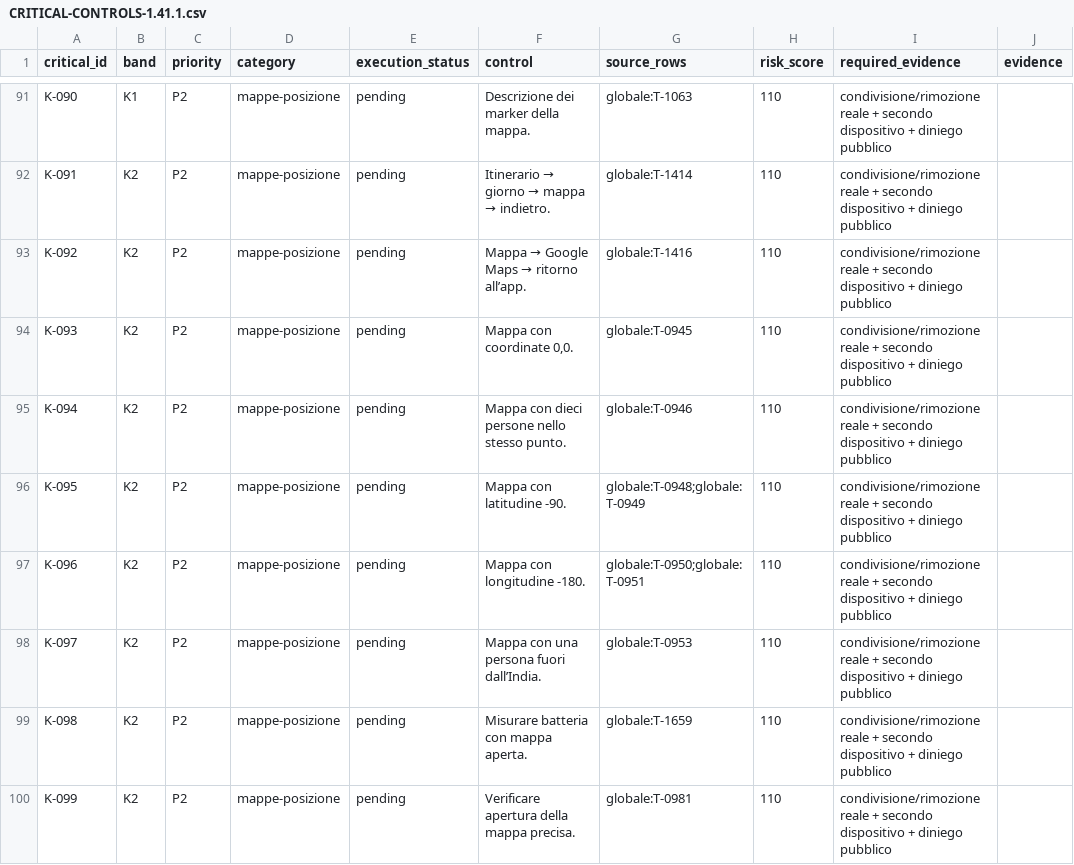
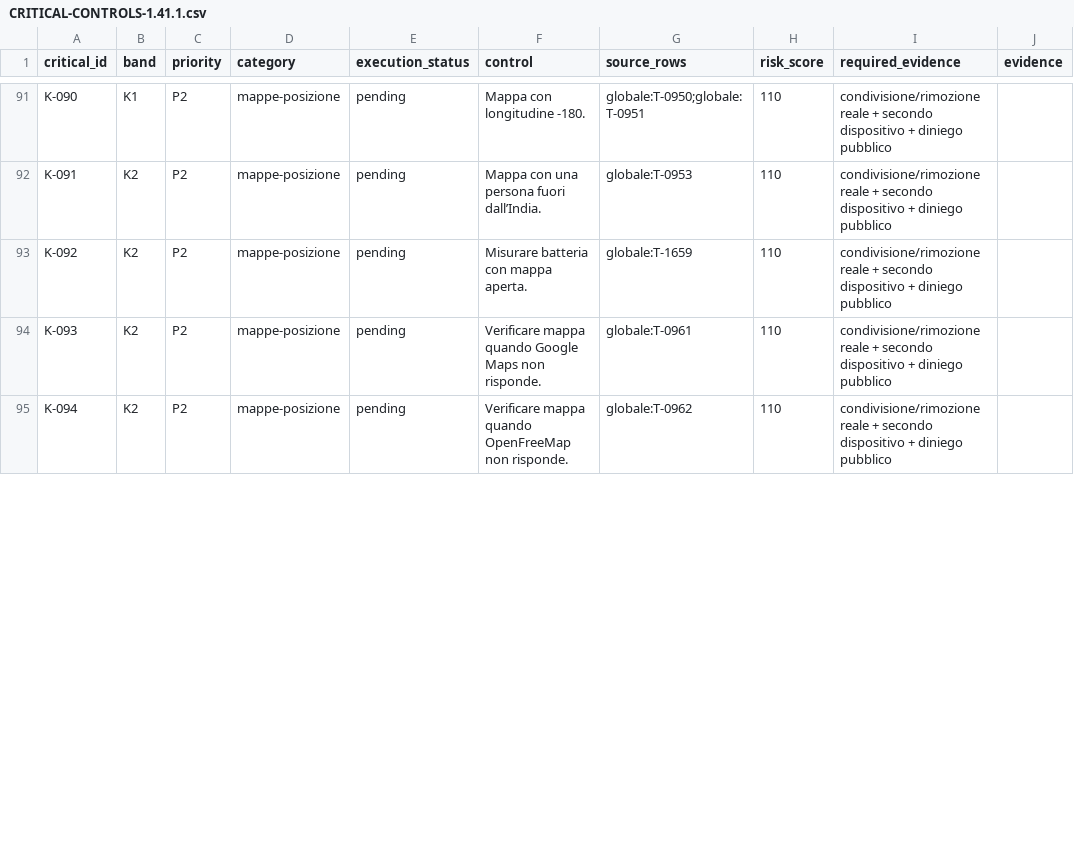
Before and after one commit to andreacivi80/viaggio-in-india, a CSV file: docs/CRITICAL-CONTROLS-1.41.1.csv, drawn as a sheet; only a part is shown, gaps mark what is left out; the diff covers the shown part only; the diff names each change by its address in the sheet, - before the commit and + after, or states it on an @@ line.

```diff
--- a/docs/CRITICAL-CONTROLS-1.41.1.csv
+++ b/docs/CRITICAL-CONTROLS-1.41.1.csv
-F91 (control): Descrizione dei marker della mappa.
+F91 (control): Mappa con longitudine -180.
-G91 (source_rows): globale:T-1063
+G91 (source_rows): globale:T-0950;globale:T-0951
@@ F92 (control): Itinerario → giorno → mappa → indietro. → Mappa con una persona fuori dall’India. @@
-G92 (source_rows): globale:T-1414
+G92 (source_rows): globale:T-0953
@@ F93 (control): Mappa → Google Maps → ritorno all’app. → Misurare batteria con mappa aperta. @@
-G93 (source_rows): globale:T-1416
+G93 (source_rows): globale:T-1659
-F94 (control): Mappa con coordinate 0,0.
+F94 (control): Verificare mappa quando Google Maps non risponde.
-G94 (source_rows): globale:T-0945
+G94 (source_rows): globale:T-0961
-F95 (control): Mappa con dieci persone nello stesso punto.
+F95 (control): Verificare mappa quando OpenFreeMap non risponde.
-G95 (source_rows): globale:T-0946
+G95 (source_rows): globale:T-0962
-row 96: K-095 | K2 | P2 | mappe-posizione | pending | Mappa con latitudine -90. | globale:T-0948;globale:T-0949 | 110 | condivisione/rimozione reale + secondo dispositivo + diniego pubblico
-row 97: K-096 | K2 | P2 | mappe-posizione | pending | Mappa con longitudine -180. | globale:T-0950;globale:T-0951 | 110 | condivisione/rimozione reale + secondo dispositivo + diniego pubblico
-row 98: K-097 | K2 | P2 | mappe-posizione | pending | Mappa con una persona fuori dall’India. | globale:T-0953 | 110 | condivisione/rimozione reale + secondo dispositivo + diniego pubblico
-row 99: K-098 | K2 | P2 | mappe-posizione | pending | Misurare batteria con mappa aperta. | globale:T-1659 | 110 | condivisione/rimozione reale + secondo dispositivo + diniego pubblico
-row 100: K-099 | K2 | P2 | mappe-posizione | pending | Verificare apertura della mappa precisa. | globale:T-0981 | 110 | condivisione/rimozione reale + secondo dispositivo + diniego pubblico
```
Also changed, not shown: 4 removed rows and 46 edited cells elsewhere in this file, docs/CONTROL-COVERAGE.csv, 3 other files.
